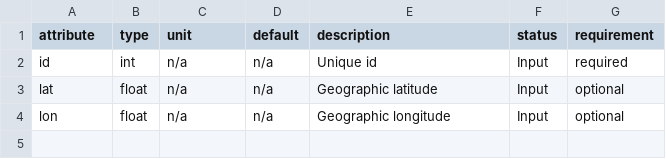
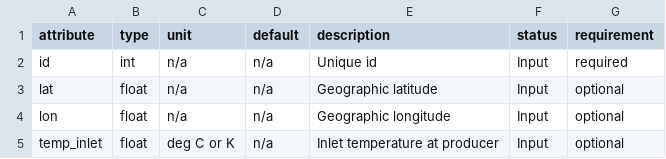
Before and after one commit to oemof/DHNx, a CSV file: dhnx/component_attrs/producers.csv, drawn as a sheet; the diff names each change by its address in the sheet, - before the commit and + after, or states it on an @@ line.

```diff
--- a/dhnx/component_attrs/producers.csv
+++ b/dhnx/component_attrs/producers.csv
+row 5: temp_inlet | float | deg C or K | n/a | Inlet temperature at producer | Input | optional
```
Also changed, not shown: dhnx/component_attrs/consumers.csv.
